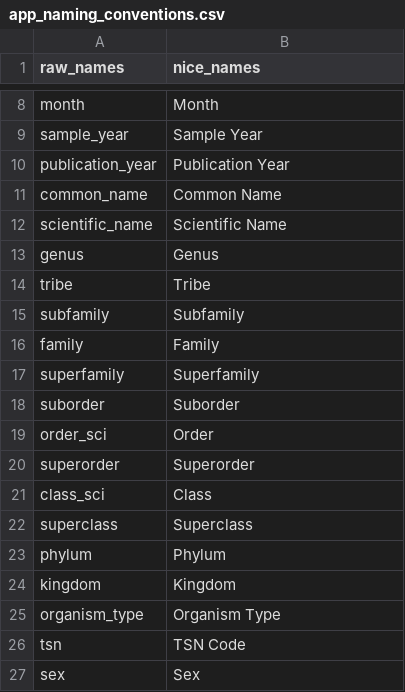
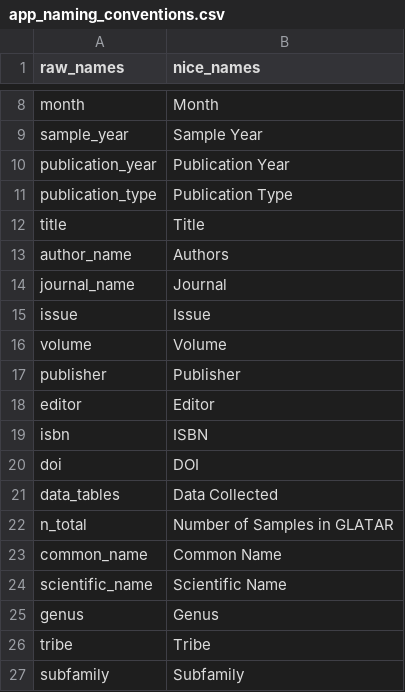
Before and after one commit to benjaminhlina/glatar-app, a CSV file: data/app_naming_conventions.csv, drawn as a sheet; only a part is shown, gaps mark what is left out; the shorter side is filled out with more unchanged rows; the diff names each change by its address in the sheet, - before the commit and + after, or states it on an @@ line.

Commit message:
Update app_naming_conventions.csv

```diff
--- a/data/app_naming_conventions.csv
+++ b/data/app_naming_conventions.csv
+row 11: publication_type | Publication Type
+row 12: title | Title
+row 13: author_name | Authors
+row 14: journal_name | Journal
+row 15: issue | Issue
+row 16: volume | Volume
+row 17: publisher | Publisher
+row 18: editor | Editor
+row 19: isbn | ISBN
+row 20: doi | DOI
+row 21: data_tables | Data Collected
+row 22: n_total | Number of Samples in GLATAR
```
